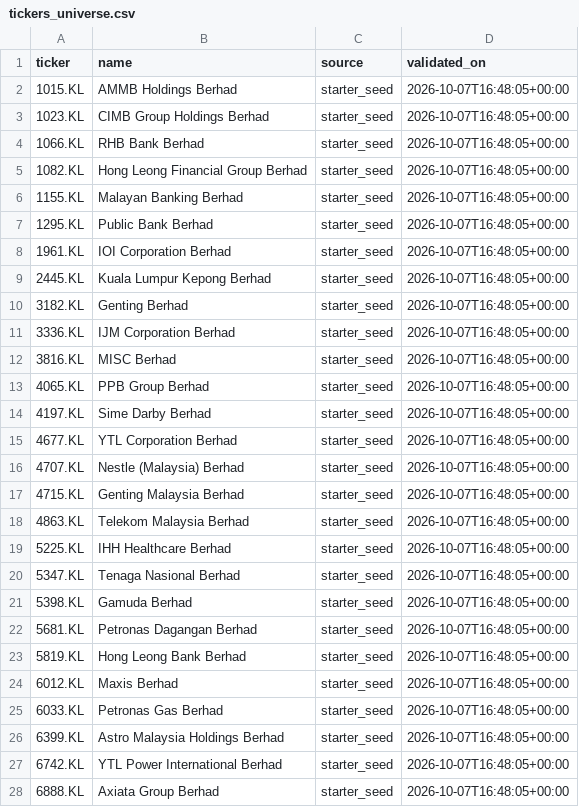
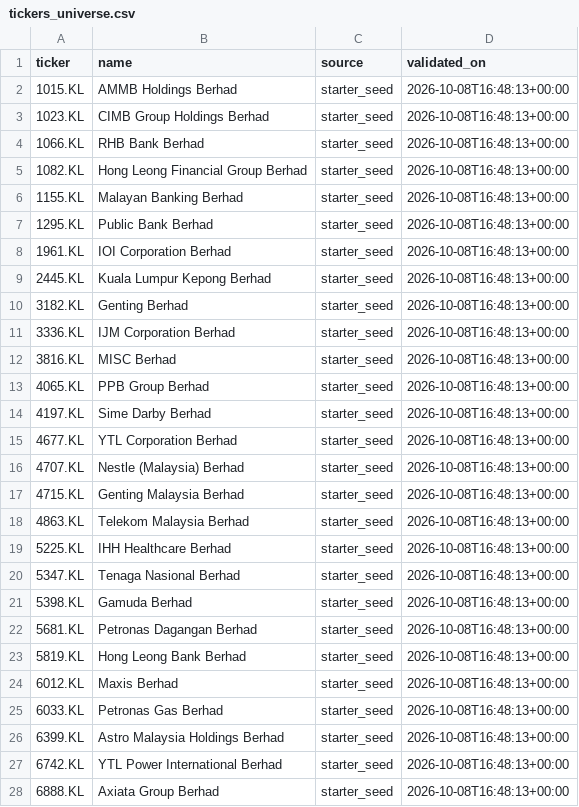
Before and after one commit to Yeath8/bursa-screener, a CSV file: data/tickers_universe.csv, drawn as a sheet; only a part is shown; the diff covers the shown part only.

```diff
--- a/data/tickers_universe.csv
+++ b/data/tickers_universe.csv
@@ -1,28 +1,28 @@
 ticker,name,source,validated_on
-1015.KL,AMMB Holdings Berhad,starter_seed,2026-10-07T16:48:05+00:00
-1023.KL,CIMB Group Holdings Berhad,starter_seed,2026-10-07T16:48:05+00:00
-1066.KL,RHB Bank Berhad,starter_seed,2026-10-07T16:48:05+00:00
-1082.KL,Hong Leong Financial Group Berhad,starter_seed,2026-10-07T16:48:05+00:00
-1155.KL,Malayan Banking Berhad,starter_seed,2026-10-07T16:48:05+00:00
-1295.KL,Public Bank Berhad,starter_seed,2026-10-07T16:48:05+00:00
-1961.KL,IOI Corporation Berhad,starter_seed,2026-10-07T16:48:05+00:00
-2445.KL,Kuala Lumpur Kepong Berhad,starter_seed,2026-10-07T16:48:05+00:00
-3182.KL,Genting Berhad,starter_seed,2026-10-07T16:48:05+00:00
-3336.KL,IJM Corporation Berhad,starter_seed,2026-10-07T16:48:05+00:00
-3816.KL,MISC Berhad,starter_seed,2026-10-07T16:48:05+00:00
-4065.KL,PPB Group Berhad,starter_seed,2026-10-07T16:48:05+00:00
-4197.KL,Sime Darby Berhad,starter_seed,2026-10-07T16:48:05+00:00
-4677.KL,YTL Corporation Berhad,starter_seed,2026-10-07T16:48:05+00:00
-4707.KL,Nestle (Malaysia) Berhad,starter_seed,2026-10-07T16:48:05+00:00
-4715.KL,Genting Malaysia Berhad,starter_seed,2026-10-07T16:48:05+00:00
-4863.KL,Telekom Malaysia Berhad,starter_seed,2026-10-07T16:48:05+00:00
-5225.KL,IHH Healthcare Berhad,starter_seed,2026-10-07T16:48:05+00:00
-5347.KL,Tenaga Nasional Berhad,starter_seed,2026-10-07T16:48:05+00:00
-5398.KL,Gamuda Berhad,starter_seed,2026-10-07T16:48:05+00:00
-5681.KL,Petronas Dagangan Berhad,starter_seed,2026-10-07T16:48:05+00:00
-5819.KL,Hong Leong Bank Berhad,starter_seed,2026-10-07T16:48:05+00:00
-6012.KL,Maxis Berhad,starter_seed,2026-10-07T16:48:05+00:00
-6033.KL,Petronas Gas Berhad,starter_seed,2026-10-07T16:48:05+00:00
-6399.KL,Astro Malaysia Holdings Berhad,starter_seed,2026-10-07T16:48:05+00:00
-6742.KL,YTL Power International Berhad,starter_seed,2026-10-07T16:48:05+00:00
-6888.KL,Axiata Group Berhad,starter_seed,2026-10-07T16:48:05+00:00
+1015.KL,AMMB Holdings Berhad,starter_seed,2026-10-08T16:48:13+00:00
+1023.KL,CIMB Group Holdings Berhad,starter_seed,2026-10-08T16:48:13+00:00
+1066.KL,RHB Bank Berhad,starter_seed,2026-10-08T16:48:13+00:00
+1082.KL,Hong Leong Financial Group Berhad,starter_seed,2026-10-08T16:48:13+00:00
+1155.KL,Malayan Banking Berhad,starter_seed,2026-10-08T16:48:13+00:00
+1295.KL,Public Bank Berhad,starter_seed,2026-10-08T16:48:13+00:00
+1961.KL,IOI Corporation Berhad,starter_seed,2026-10-08T16:48:13+00:00
+2445.KL,Kuala Lumpur Kepong Berhad,starter_seed,2026-10-08T16:48:13+00:00
+3182.KL,Genting Berhad,starter_seed,2026-10-08T16:48:13+00:00
+3336.KL,IJM Corporation Berhad,starter_seed,2026-10-08T16:48:13+00:00
+3816.KL,MISC Berhad,starter_seed,2026-10-08T16:48:13+00:00
+4065.KL,PPB Group Berhad,starter_seed,2026-10-08T16:48:13+00:00
+4197.KL,Sime Darby Berhad,starter_seed,2026-10-08T16:48:13+00:00
+4677.KL,YTL Corporation Berhad,starter_seed,2026-10-08T16:48:13+00:00
+4707.KL,Nestle (Malaysia) Berhad,starter_seed,2026-10-08T16:48:13+00:00
+4715.KL,Genting Malaysia Berhad,starter_seed,2026-10-08T16:48:13+00:00
+4863.KL,Telekom Malaysia Berhad,starter_seed,2026-10-08T16:48:13+00:00
+5225.KL,IHH Healthcare Berhad,starter_seed,2026-10-08T16:48:13+00:00
+5347.KL,Tenaga Nasional Berhad,starter_seed,2026-10-08T16:48:13+00:00
+5398.KL,Gamuda Berhad,starter_seed,2026-10-08T16:48:13+00:00
+5681.KL,Petronas Dagangan Berhad,starter_seed,2026-10-08T16:48:13+00:00
+5819.KL,Hong Leong Bank Berhad,starter_seed,2026-10-08T16:48:13+00:00
+6012.KL,Maxis Berhad,starter_seed,2026-10-08T16:48:13+00:00
+6033.KL,Petronas Gas Berhad,starter_seed,2026-10-08T16:48:13+00:00
+6399.KL,Astro Malaysia Holdings Berhad,starter_seed,2026-10-08T16:48:13+00:00
+6742.KL,YTL Power International Berhad,starter_seed,2026-10-08T16:48:13+00:00
+6888.KL,Axiata Group Berhad,starter_seed,2026-10-08T16:48:13+00:00
```
Also changed, not shown: 5 edited cells elsewhere in this file, 1 other file.
